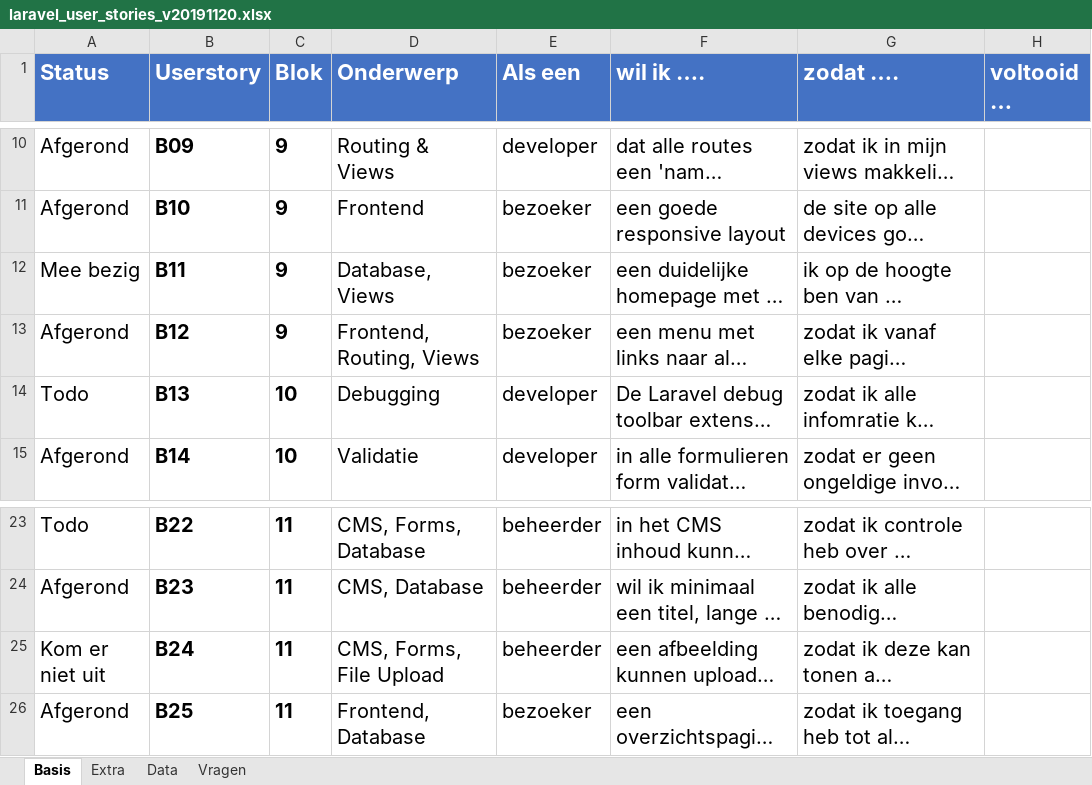
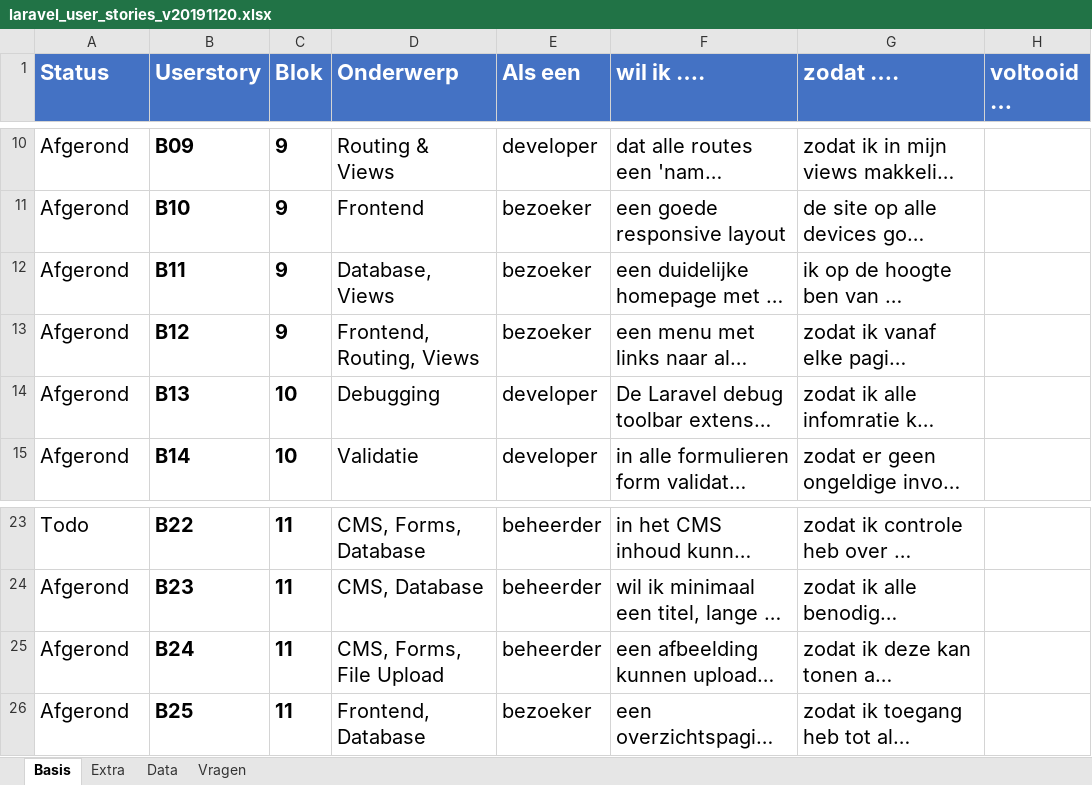
Before and after one commit to JanHenst/bap-website, an Excel workbook: laravel_user_stories_v20191120.xlsx, sheet Basis, drawn as a sheet; only a part is shown, gaps mark what is left out; long unchanged cells end in …; values as stored, in another font and other column widths than the file's, no borders; conditional formats not drawn; the diff names each change by its address in the sheet, - before the commit and + after, or states it on an @@ line.

Commit message:
Add files via upload

```diff
--- a/laravel_user_stories_v20191120.xlsx (sheet Basis)
+++ b/laravel_user_stories_v20191120.xlsx (sheet Basis)
-A12 (Status): Mee bezig
+A12 (Status): Afgerond
-A14 (Status): Todo
+A14 (Status): Afgerond
-A25 (Status): Kom er niet uit
+A25 (Status): Afgerond
```
Also changed, not shown: sheet Extra.
